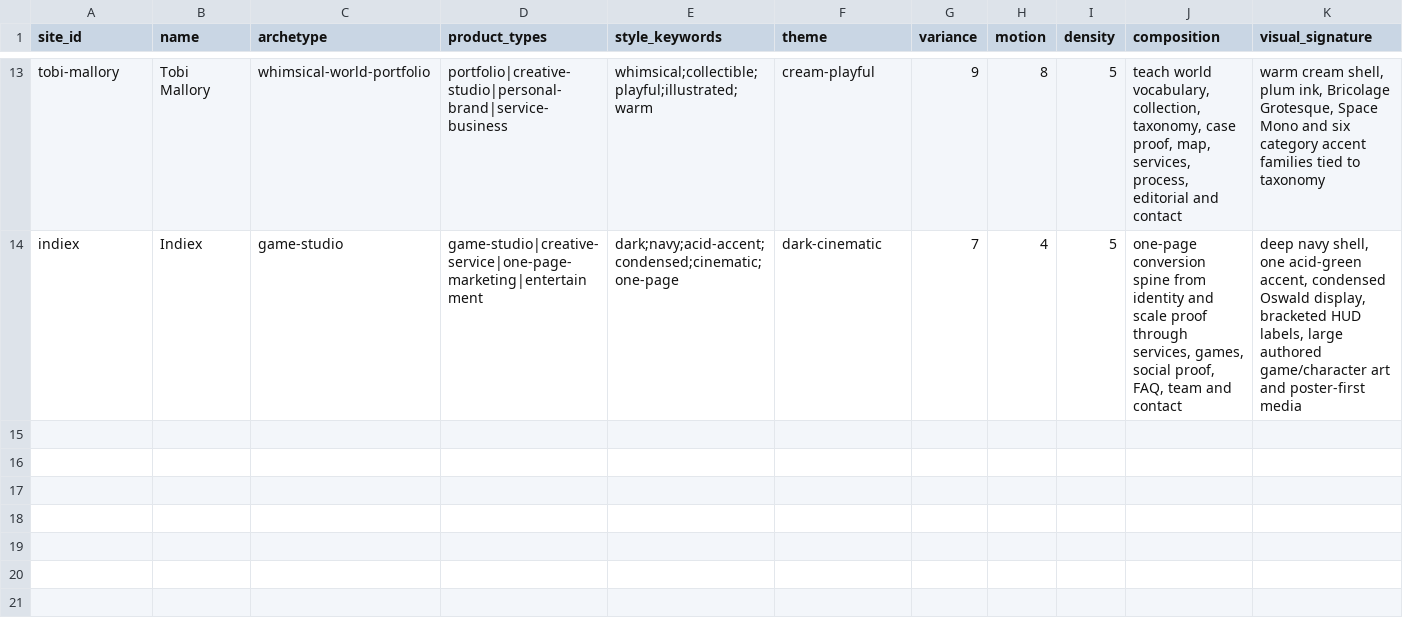
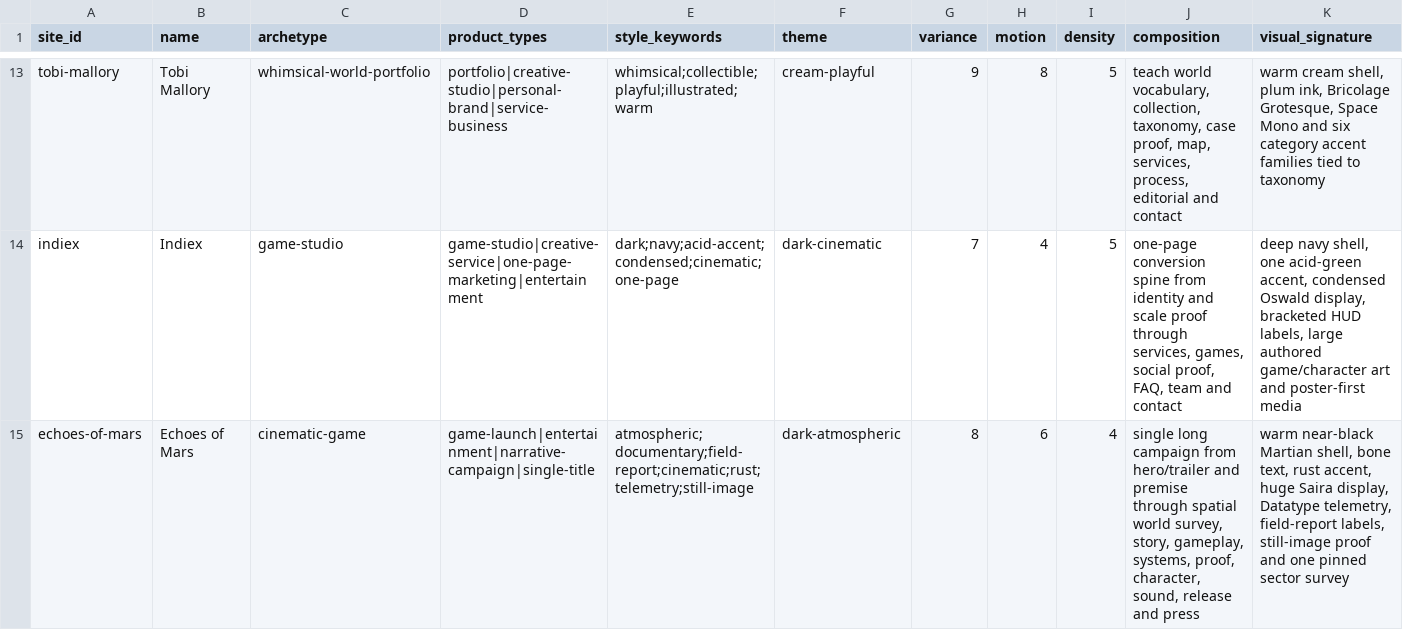
Before and after one commit to liquid8796/elite-frontend-design, a CSV file: skills/elite-frontend-design/references/modules/distilled-web-toolkit/data/design-profiles.csv, drawn as a sheet; only a part is shown, gaps mark what is left out; rows hold the shown columns only; the diff names each change by its address in the sheet, - before the commit and + after, or states it on an @@ line.

```diff
--- a/skills/elite-frontend-design/references/modules/distilled-web-toolkit/data/design-profiles.csv
+++ b/skills/elite-frontend-design/references/modules/distilled-web-toolkit/data/design-profiles.csv
+row 15: echoes-of-mars | Echoes of Mars | cinematic-game | game-launch|entertainment|narrative-campaign|single-title | atmospheric;documentary;field-report;cinematic;rust;telemetry;still-image | dark-atmospheric | 8 | 6 | 4 | single long campaign from hero/trailer and premise through spatial world survey, story, gameplay, systems, proof, character, sound, release and press | warm near-black Martian shell, bone text, rust accent, huge Saira display, Datatype telemetry, field-report labels, still-image proof and one pinned sector survey
```
Also changed, not shown: skills/elite-frontend-design/references/modules/distilled-web-toolkit/data/anti-patterns.csv, skills/elite-frontend-design/references/modules/distilled-web-toolkit/data/component-recipes.csv, 27 other files.
